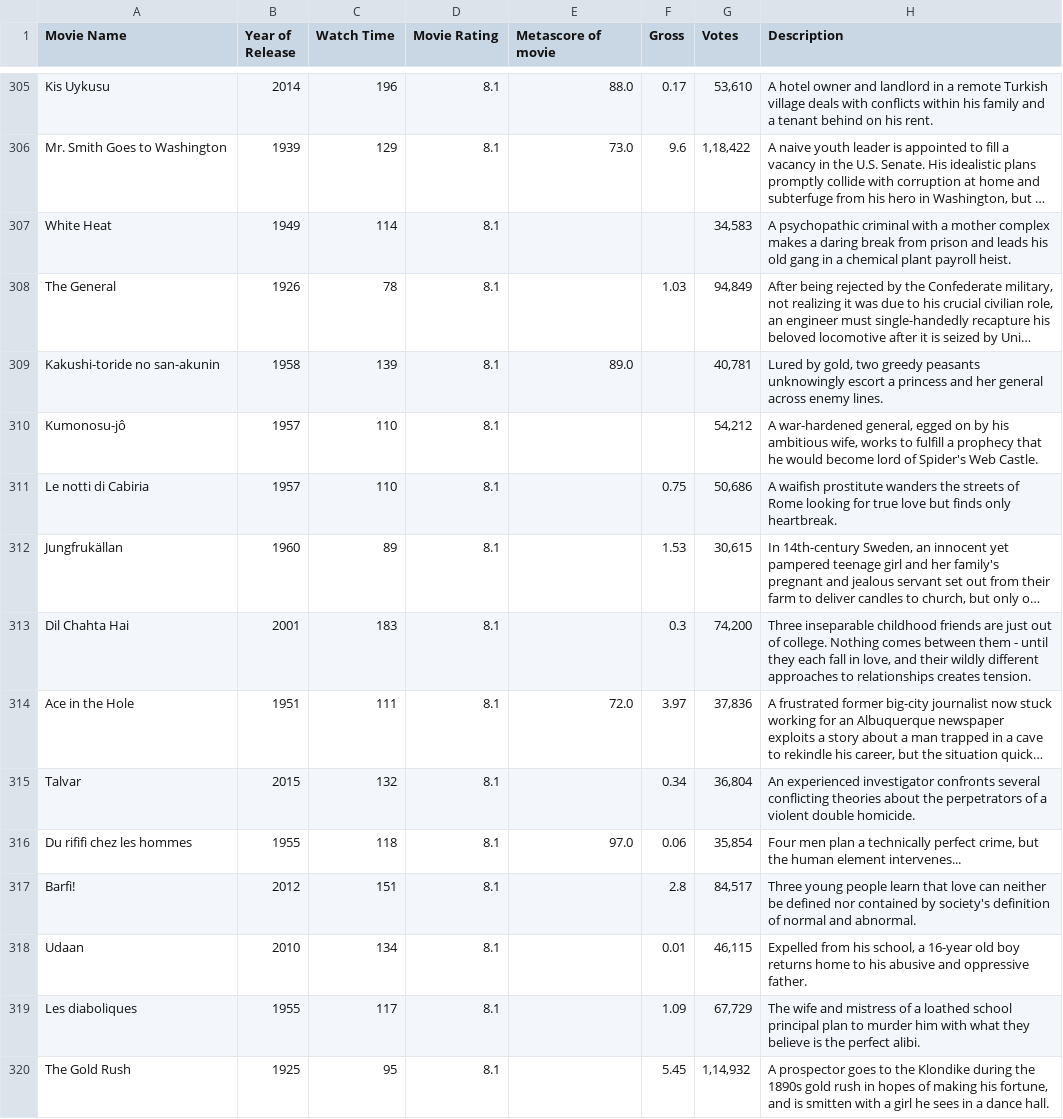
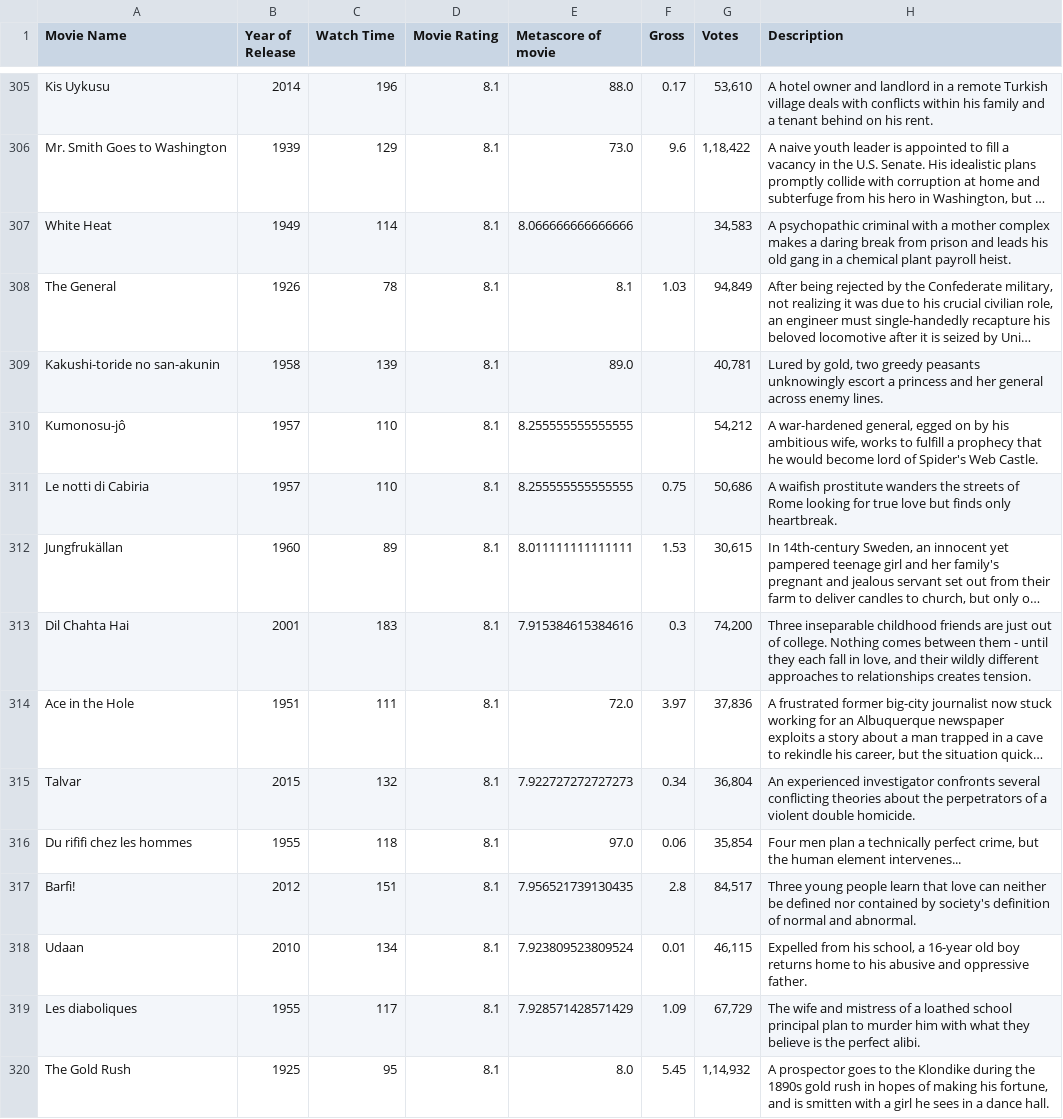
Before and after one commit to Simon-Sprouse/1000_Movies_Dataset, a CSV file: added_features.csv, drawn as a sheet; only a part is shown, gaps mark what is left out; long unchanged cells end in …; the diff covers the shown part only; the diff names each change by its address in the sheet, - before the commit and + after, or states it on an @@ line.

```diff
--- a/added_features.csv
+++ b/added_features.csv
-E307 (Metascore of movie): (empty)
+E307 (Metascore of movie): 8.066666666666666
-E308 (Metascore of movie): (empty)
+E308 (Metascore of movie): 8.1
-E310:E311 (Metascore of movie): (empty)
+E310:E311 (Metascore of movie): 8.255555555555555
-E312 (Metascore of movie): (empty)
+E312 (Metascore of movie): 8.011111111111111
-E313 (Metascore of movie): (empty)
+E313 (Metascore of movie): 7.915384615384616
-E315 (Metascore of movie): (empty)
+E315 (Metascore of movie): 7.922727272727273
-E317 (Metascore of movie): (empty)
+E317 (Metascore of movie): 7.956521739130435
-E318 (Metascore of movie): (empty)
+E318 (Metascore of movie): 7.923809523809524
-E319 (Metascore of movie): (empty)
+E319 (Metascore of movie): 7.928571428571429
-E320 (Metascore of movie): (empty)
+E320 (Metascore of movie): 8.0
```
Also changed, not shown: 144 edited cells elsewhere in this file, 2 other files.
